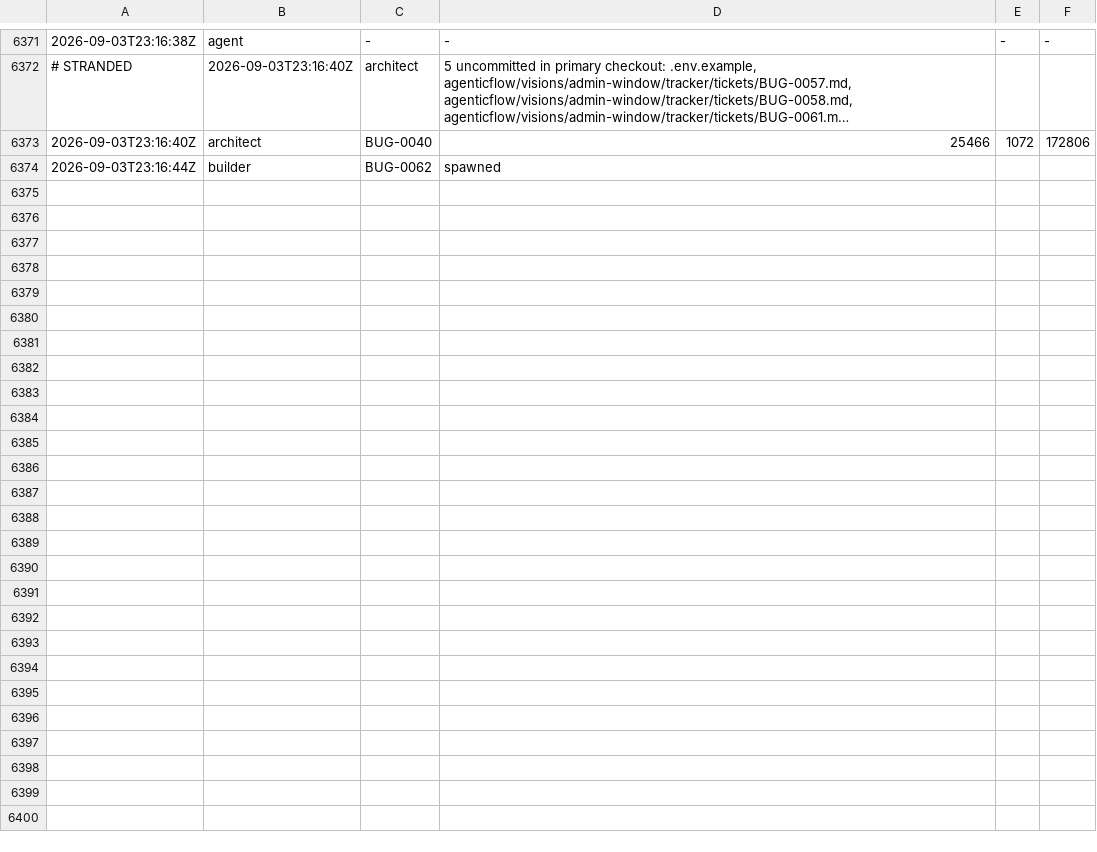
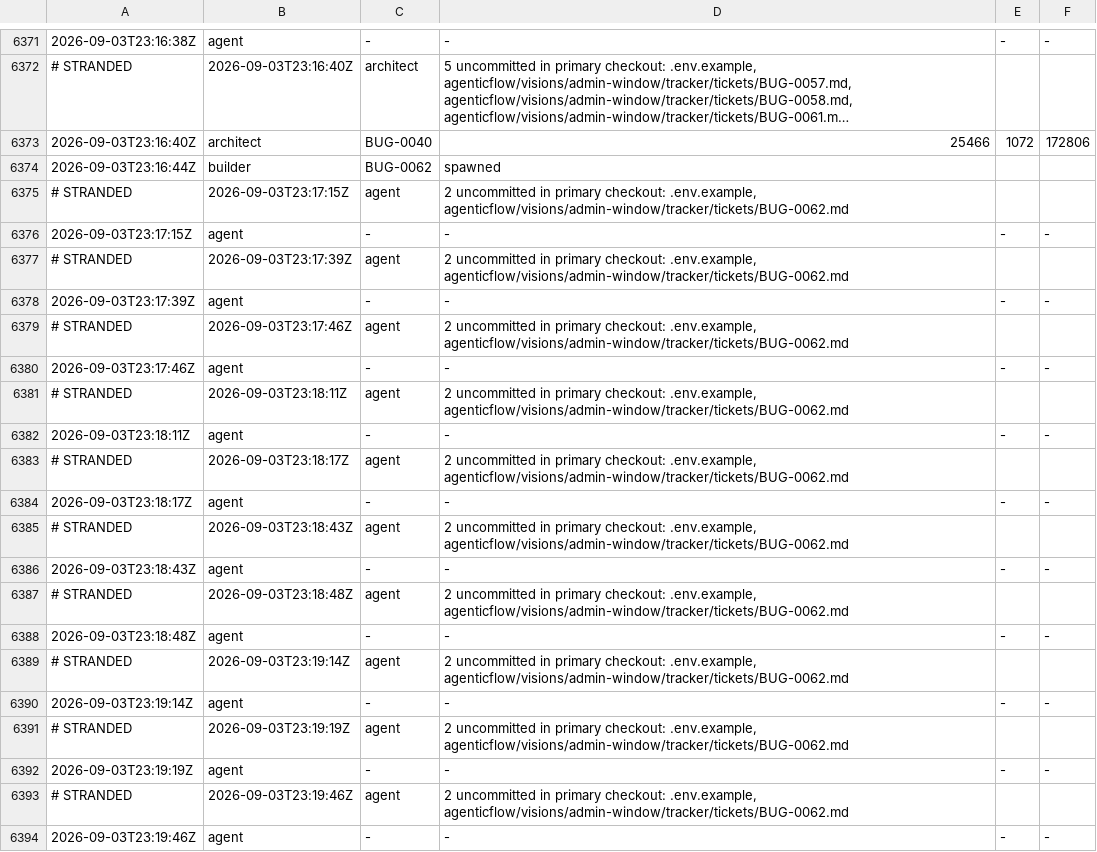
Before and after one commit to kblabsths/KPop-Social-Admin, a TSV file: agenticflow/tracker/spawn_log.tsv, drawn as a sheet; only a part is shown, gaps mark what is left out; long unchanged cells end in …; the diff covers the shown part only.

Commit message:
tracker: BUG-0058 done

```diff
--- a/agenticflow/tracker/spawn_log.tsv
+++ b/agenticflow/tracker/spawn_log.tsv
@@ -6374 +6374,21 @@
 2026-09-03T23:16:44Z	builder	BUG-0062	spawned
+# STRANDED	2026-09-03T23:17:15Z	agent	2 uncommitted in primary checkout: .env.example, agenticflow/visions/admin-window/tracker/tickets/BUG-0062.md
+2026-09-03T23:17:15Z	agent	-	-	-	-
+# STRANDED	2026-09-03T23:17:39Z	agent	2 uncommitted in primary checkout: .env.example, agenticflow/visions/admin-window/tracker/tickets/BUG-0062.md
+2026-09-03T23:17:39Z	agent	-	-	-	-
+# STRANDED	2026-09-03T23:17:46Z	agent	2 uncommitted in primary checkout: .env.example, agenticflow/visions/admin-window/tracker/tickets/BUG-0062.md
+2026-09-03T23:17:46Z	agent	-	-	-	-
+# STRANDED	2026-09-03T23:18:11Z	agent	2 uncommitted in primary checkout: .env.example, agenticflow/visions/admin-window/tracker/tickets/BUG-0062.md
+2026-09-03T23:18:11Z	agent	-	-	-	-
+# STRANDED	2026-09-03T23:18:17Z	agent	2 uncommitted in primary checkout: .env.example, agenticflow/visions/admin-window/tracker/tickets/BUG-0062.md
+2026-09-03T23:18:17Z	agent	-	-	-	-
+# STRANDED	2026-09-03T23:18:43Z	agent	2 uncommitted in primary checkout: .env.example, agenticflow/visions/admin-window/tracker/tickets/BUG-0062.md
+2026-09-03T23:18:43Z	agent	-	-	-	-
+# STRANDED	2026-09-03T23:18:48Z	agent	2 uncommitted in primary checkout: .env.example, agenticflow/visions/admin-window/tracker/tickets/BUG-0062.md
+2026-09-03T23:18:48Z	agent	-	-	-	-
+# STRANDED	2026-09-03T23:19:14Z	agent	2 uncommitted in primary checkout: .env.example, agenticflow/visions/admin-window/tracker/tickets/BUG-0062.md
+2026-09-03T23:19:14Z	agent	-	-	-	-
+# STRANDED	2026-09-03T23:19:19Z	agent	2 uncommitted in primary checkout: .env.example, agenticflow/visions/admin-window/tracker/tickets/BUG-0062.md
+2026-09-03T23:19:19Z	agent	-	-	-	-
+# STRANDED	2026-09-03T23:19:46Z	agent	2 uncommitted in primary checkout: .env.example, agenticflow/visions/admin-window/tracker/tickets/BUG-0062.md
+2026-09-03T23:19:46Z	agent	-	-	-	-
```
Also changed, not shown: 14 added rows elsewhere in this file, agenticflow/tracker/gate_fires.tsv, agenticflow/tracker/qa_outcomes.tsv, 4 other files.
